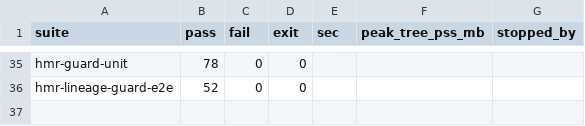
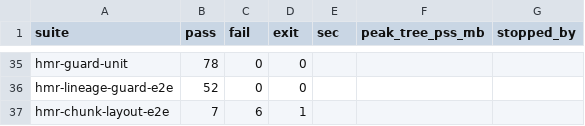
Before and after one commit to mizuki1024/Visual-Computing-IDE, a TSV file: docs/07c-hmr-lineage-guard-results/suites/suites-summary.tsv, drawn as a sheet; only a part is shown, gaps mark what is left out.

```diff
--- a/docs/07c-hmr-lineage-guard-results/suites/suites-summary.tsv
+++ b/docs/07c-hmr-lineage-guard-results/suites/suites-summary.tsv
@@ -36 +36,2 @@ hmr-guard-unit	78	0	0
 hmr-lineage-guard-e2e	52	0	0			
+hmr-chunk-layout-e2e	7	6	1			
```
Also changed, not shown: 5 other files.
